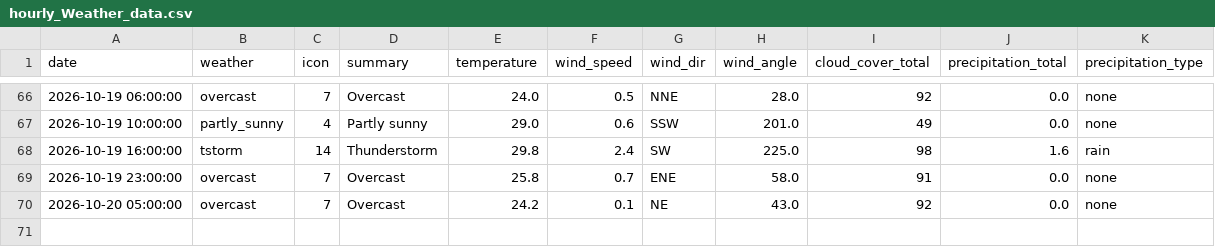
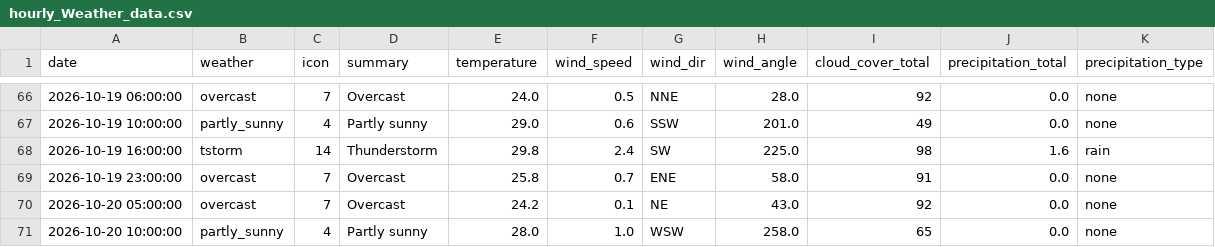
Before and after one commit to raynonpo/Project-Air, a CSV file: hourly_Weather_data.csv, drawn as a sheet; only a part is shown, gaps mark what is left out; the diff names each change by its address in the sheet, - before the commit and + after, or states it on an @@ line.

```diff
--- a/hourly_Weather_data.csv
+++ b/hourly_Weather_data.csv
+row 71: 2026-10-20 10:00:00 | partly_sunny | 4 | Partly sunny | 28.0 | 1.0 | WSW | 258.0 | 65 | 0.0 | none
```
Also changed, not shown: hourly_air_quality.csv.
